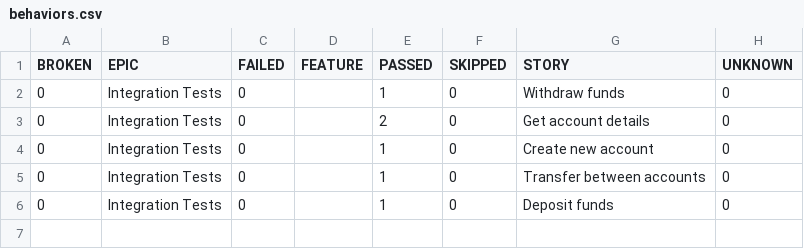
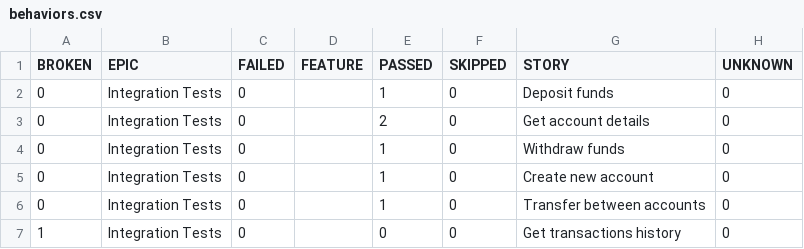
Before and after one commit to Viktorm-tech/demo-aqa-bank, a CSV file: allure-report/data/behaviors.csv, drawn as a sheet.

```diff
--- a/allure-report/data/behaviors.csv
+++ b/allure-report/data/behaviors.csv
@@ -1,6 +1,7 @@
 "BROKEN","EPIC","FAILED","FEATURE","PASSED","SKIPPED","STORY","UNKNOWN"
+"0","Integration Tests","0","","1","0","Deposit funds","0"
+"0","Integration Tests","0","","2","0","Get account details","0"
 "0","Integration Tests","0","","1","0","Withdraw funds","0"
-"0","Integration Tests","0","","2","0","Get account details","0"
 "0","Integration Tests","0","","1","0","Create new account","0"
 "0","Integration Tests","0","","1","0","Transfer between accounts","0"
-"0","Integration Tests","0","","1","0","Deposit funds","0"
+"1","Integration Tests","0","","0","0","Get transactions history","0"
```
Also changed, not shown: allure-report/data/suites.csv, 41 other files.
